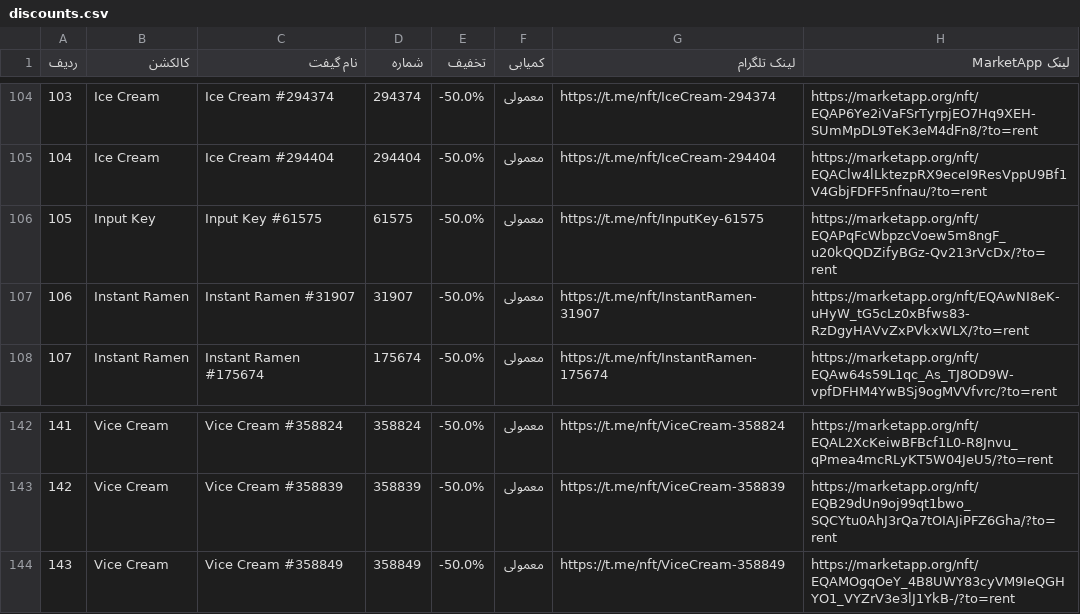
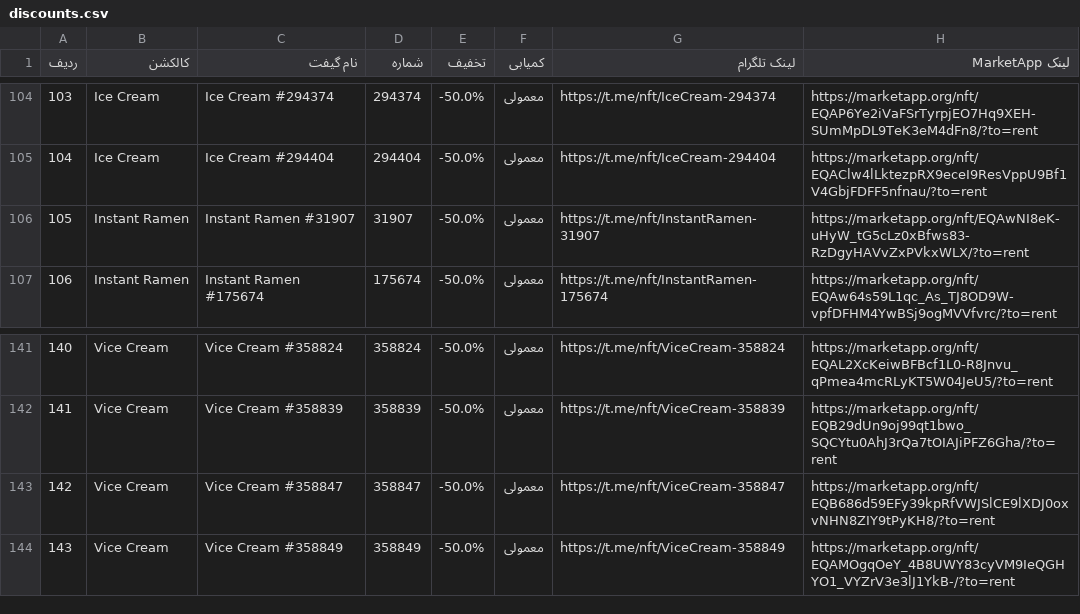
Before and after one commit to Zanjania0/market-deal-bot, a CSV file: discounts.csv, drawn as a sheet; only a part is shown, gaps mark what is left out; removed rows and columns are numbered as before the commit, all else as after; the diff names each change by its address in the sheet, - before the commit and + after, or states it on an @@ line.

```diff
--- a/discounts.csv
+++ b/discounts.csv
-row 106: 105 | Input Key | Input Key #61575 | 61575 | -50.0% | معمولی | https://t.me/nft/InputKey-61575 | https://marketapp.org/nft/EQAPqFcWbpzcVoew5m8ngF_u20kQQDZifyBGz-Qv213rVcDx/?to=rent
@@ column A (ردیف) renumbered between rows 106 and 142 @@
+row 143: 142 | Vice Cream | Vice Cream #358847 | 358847 | -50.0% | معمولی | https://t.me/nft/ViceCream-358847 | https://marketapp.org/nft/EQB686d59EFy39kpRfVWJSlCE9lXDJ0oxvNHN8ZIY9tPyKH8/?to=rent
```
Also changed, not shown: 2 other files.
